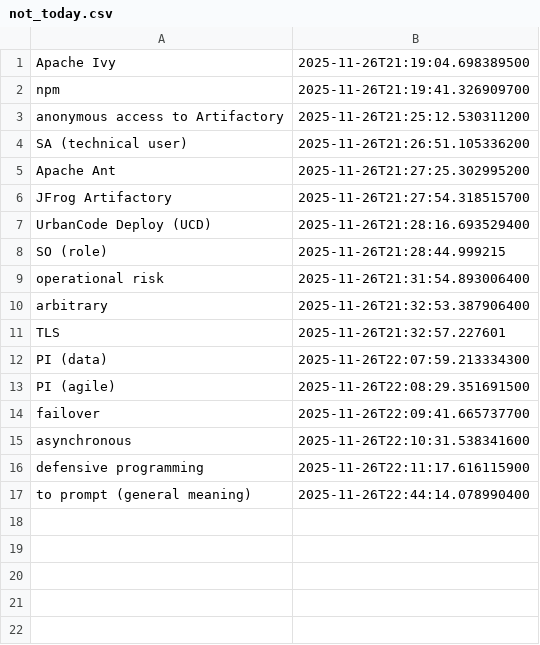
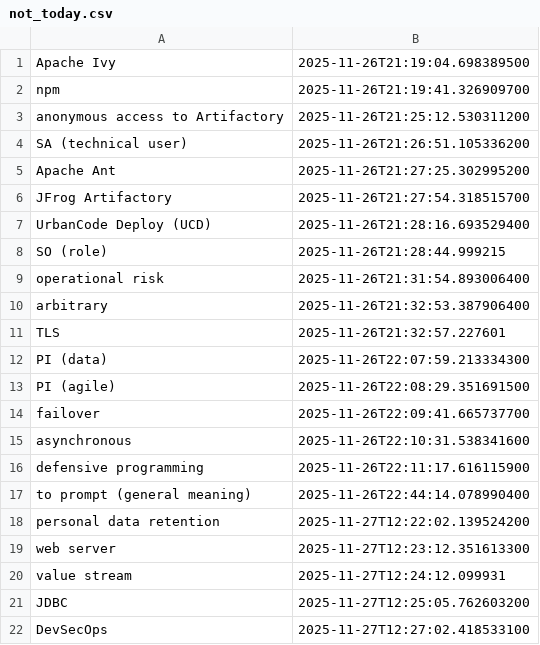
Before and after one commit to wishpath/one-liners, a CSV file: src/main/java/org/sa/storage/not_today.csv, drawn as a sheet.

```diff
--- a/src/main/java/org/sa/storage/not_today.csv
+++ b/src/main/java/org/sa/storage/not_today.csv
@@ -17 +17,6 @@ defensive programming,2025-11-26T22:11:17.616115900
 to prompt (general meaning),2025-11-26T22:44:14.078990400
+personal data retention,2025-11-27T12:22:02.139524200
+web server,2025-11-27T12:23:12.351613300
+value stream,2025-11-27T12:24:12.099931
+JDBC,2025-11-27T12:25:05.762603200
+DevSecOps,2025-11-27T12:27:02.418533100
```
Also changed, not shown: src/main/java/org/sa/storage/attempted_answers.csv, 3 other files.
